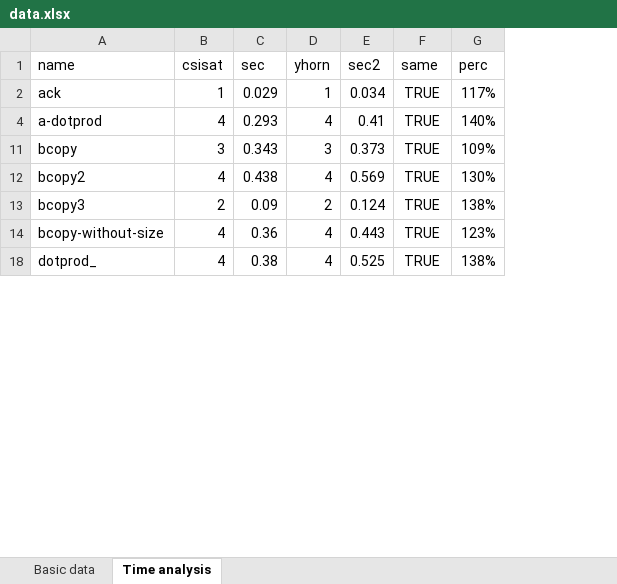
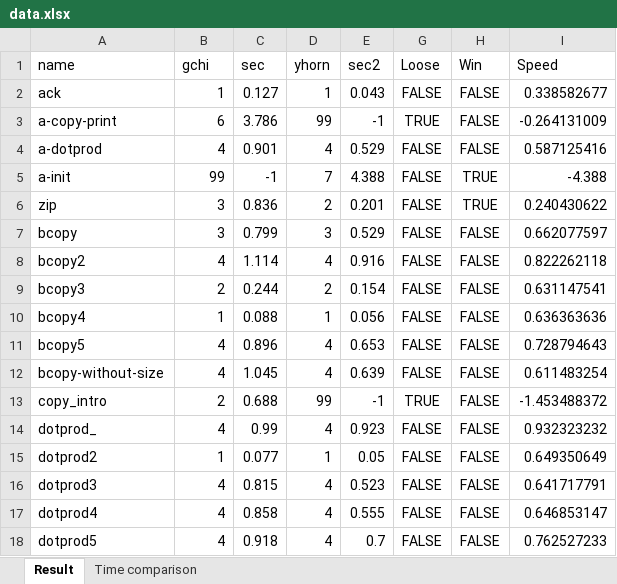
Before and after one commit to yutopio/Yhorn, an Excel workbook: article/figures/data.xlsx, sheet Result, drawn as a sheet; only a part is shown; values as stored, in another font and other column widths than the file's, no borders; charts and pictures and conditional formats and table styles not drawn; removed rows and columns are numbered as before the commit, all else as after; the diff covers the shown part only; the diff names each change by its address in the sheet, - before the commit and + after, or states it on an @@ line.

Commit message:
Experimental result update

```diff
--- a/article/figures/data.xlsx (sheet Result)
+++ b/article/figures/data.xlsx (sheet Result)
-sheet tab: Time analysis
+sheet tab: Result
-sheet tab: Basic data
+sheet tab: Time comparison
-column G (perc), rows 2-18: 117% | 140% | 109% | 130% | 138% | 123% | 138%
+column H (Win), row 2: FALSE; row 4: FALSE; rows 7-9: all FALSE; row 12: FALSE; row 14: FALSE
+column I (Speed), row 2: 0.338582677; row 4: 0.587125416; rows 7-9: 0.662077597 | 0.822262118 | 0.631147541; row 12: 0.611483254; row 14: 0.932323232
-B1: csisat
+B1: gchi
-G1: same
+G1: Loose
-C2 (sec): 0.029
+C2 (sec): 0.127
-E2 (sec2): 0.034
+E2 (sec2): 0.043
-G2 (Loose): TRUE
+G2 (Loose): FALSE
+row 3: a-copy-print | 6 | 3.786 | 99 | -1 | TRUE | FALSE | -0.264131009
-C4 (sec): 0.293
+C4 (sec): 0.901
-E4 (sec2): 0.41
+E4 (sec2): 0.529
-G4 (Loose): TRUE
+G4 (Loose): FALSE
+row 5: a-init | 99 | -1 | 7 | 4.388 | FALSE | TRUE | -4.388
+row 6: zip | 3 | 0.836 | 2 | 0.201 | FALSE | TRUE | 0.240430622
-C7 (sec): 0.343
+C7 (sec): 0.799
-E7 (sec2): 0.373
+E7 (sec2): 0.529
-G7:G9 (Loose): TRUE
+G7:G9 (Loose): FALSE
-C8 (sec): 0.438
+C8 (sec): 1.114
-E8 (sec2): 0.569
+E8 (sec2): 0.916
-C9 (sec): 0.09
+C9 (sec): 0.244
-E9 (sec2): 0.124
+E9 (sec2): 0.154
+row 10: bcopy4 | 1 | 0.088 | 1 | 0.056 | FALSE | FALSE | 0.636363636
+row 11: bcopy5 | 4 | 0.896 | 4 | 0.653 | FALSE | FALSE | 0.728794643
-C12 (sec): 0.36
+C12 (sec): 1.045
-E12 (sec2): 0.443
+E12 (sec2): 0.639
-G12 (Loose): TRUE
+G12 (Loose): FALSE
+row 13: copy_intro | 2 | 0.688 | 99 | -1 | TRUE | FALSE | -1.453488372
-C14 (sec): 0.38
+C14 (sec): 0.99
-E14 (sec2): 0.525
+E14 (sec2): 0.923
-G14 (Loose): TRUE
+G14 (Loose): FALSE
+row 15: dotprod2 | 1 | 0.077 | 1 | 0.05 | FALSE | FALSE | 0.649350649
+row 16: dotprod3 | 4 | 0.815 | 4 | 0.523 | FALSE | FALSE | 0.641717791
+row 17: dotprod4 | 4 | 0.858 | 4 | 0.555 | FALSE | FALSE | 0.646853147
+row 18: dotprod5 | 4 | 0.918 | 4 | 0.7 | FALSE | FALSE | 0.762527233
```
Also changed, not shown: 33 added rows, 8 removed rows and 69 edited cells elsewhere in this sheet, hidden cells, charts or pictures.
